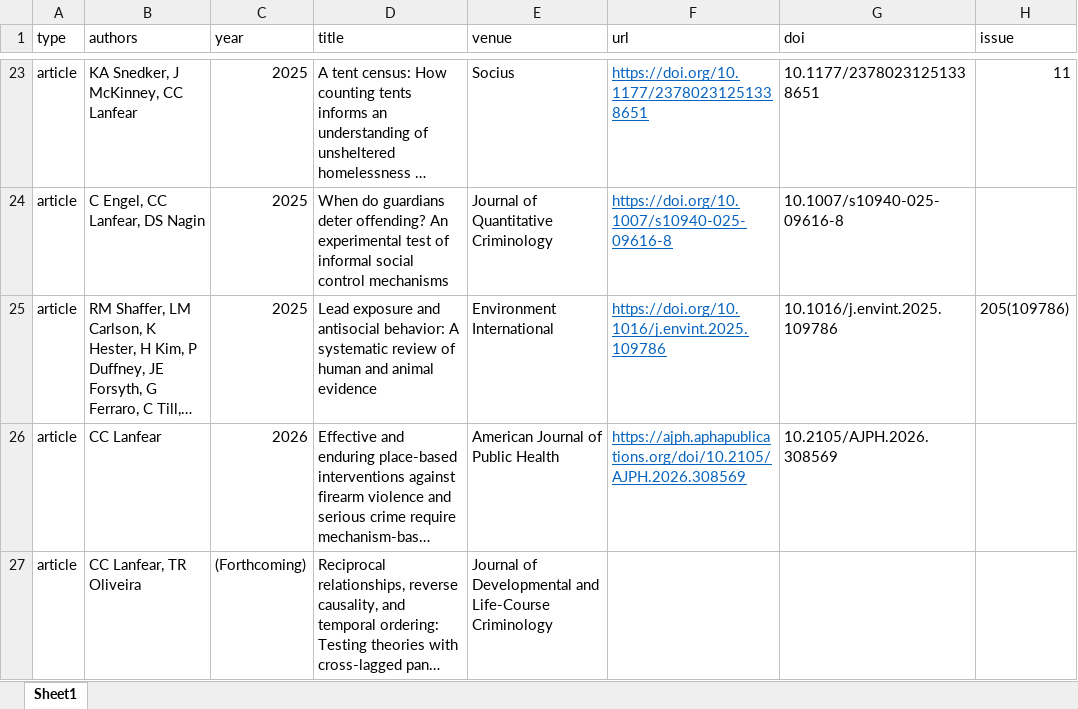
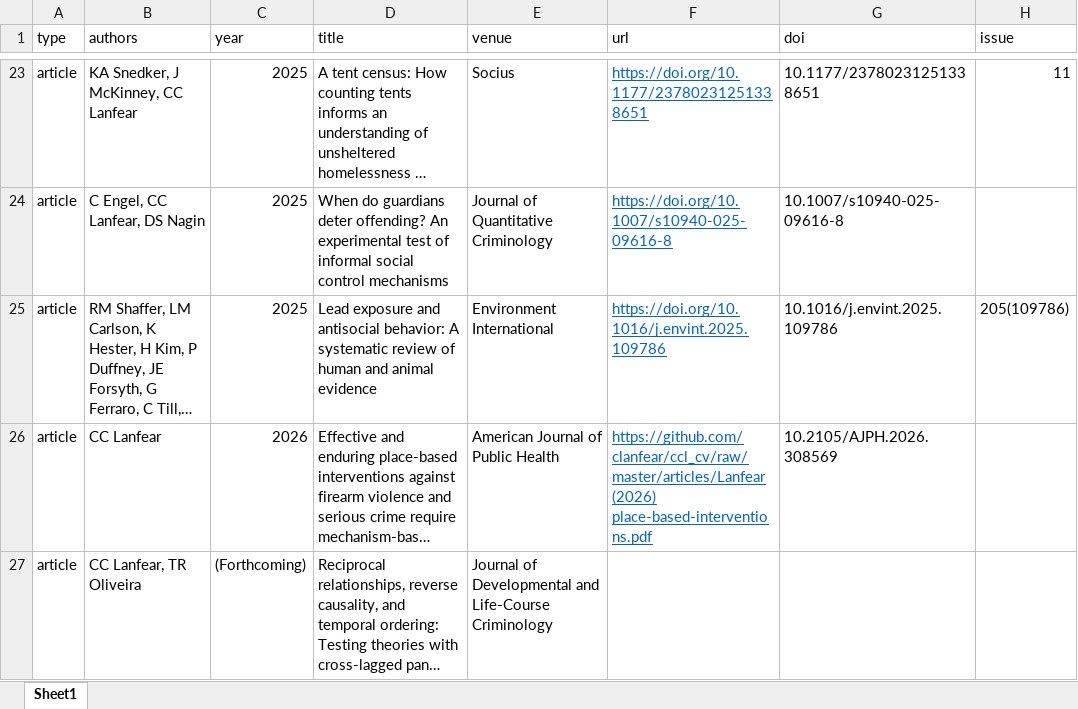
Before and after one commit to clanfear/ccl_cv, an Excel workbook: cv_data/publications.xlsx, sheet Sheet1, drawn as a sheet; only a part is shown, gaps mark what is left out; long unchanged cells end in …; values as stored, in another font and other column widths than the file's, no borders; the diff names each change by its address in the sheet, - before the commit and + after, or states it on an @@ line.

Commit message:
ajph

```diff
--- a/cv_data/publications.xlsx (sheet Sheet1)
+++ b/cv_data/publications.xlsx (sheet Sheet1)
-F26 (url): https://ajph.aphapublications.org/doi/10.2105/AJPH.2026.308569
+F26 (url): https://github.com/clanfear/ccl_cv/raw/master/articles/Lanfear (2026) place-based-interventions.pdf
```
Also changed, not shown: 2 other files.
